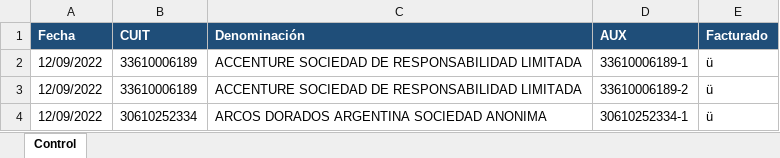
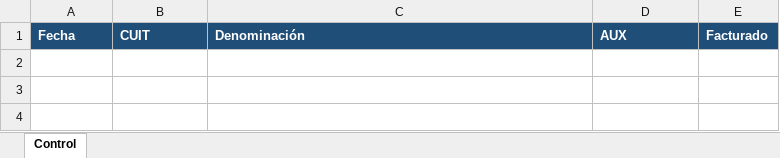
Before and after one commit to abustosp/BOT-Facturador-AFIP, an Excel workbook: Control Facturas.xlsx, sheet Control, drawn as a sheet; values as stored, in another font and other column widths than the file's, no borders; the diff names each change by its address in the sheet, - before the commit and + after, or states it on an @@ line.

```diff
--- a/Control Facturas.xlsx (sheet Control)
+++ b/Control Facturas.xlsx (sheet Control)
-row 2: 12/09/2022 | 33610006189 | ACCENTURE SOCIEDAD DE RESPONSABILIDAD LIMITADA | 33610006189-1 | ü
-row 3: 12/09/2022 | 33610006189 | ACCENTURE SOCIEDAD DE RESPONSABILIDAD LIMITADA | 33610006189-2 | ü
-row 4: 12/09/2022 | 30610252334 | ARCOS DORADOS ARGENTINA SOCIEDAD ANONIMA | 30610252334-1 | ü
```
Also changed, not shown: Archivo para hacer Facturas 3.0.xlsx.
